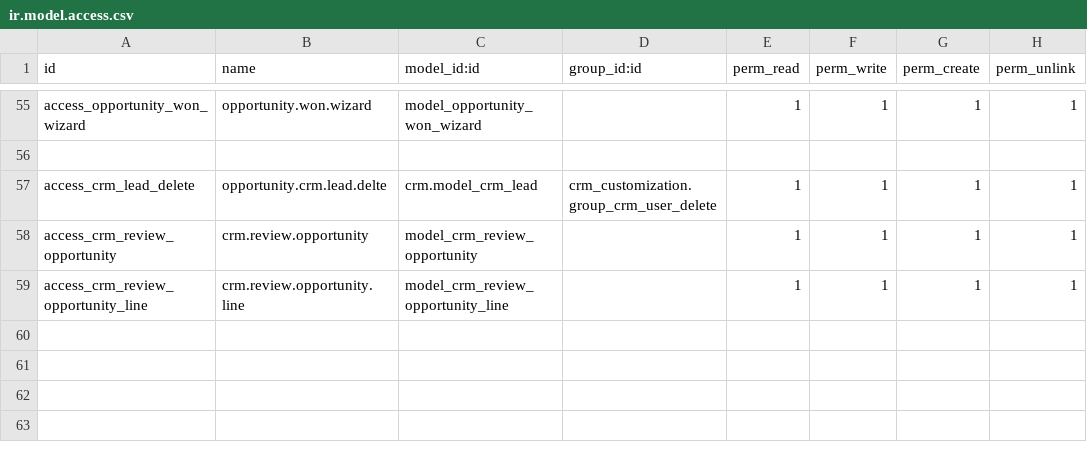
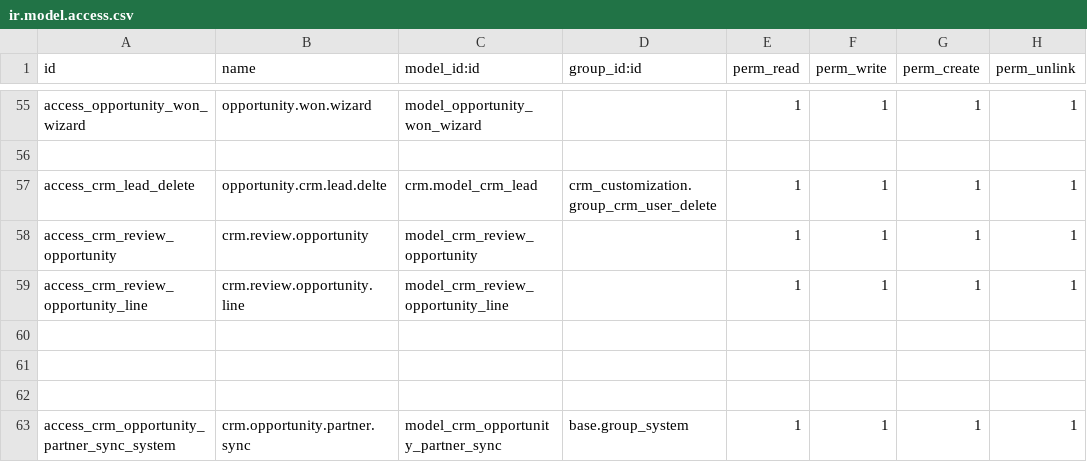
Before and after one commit to karemdeveloper/ellaithyodoo, a CSV file: crm_customization/security/ir.model.access.csv, drawn as a sheet; only a part is shown, gaps mark what is left out.

Commit message:
Optimize Create Opportunity popup

```diff
--- a/crm_customization/security/ir.model.access.csv
+++ b/crm_customization/security/ir.model.access.csv
@@ -59 +59,5 @@ access_crm_review_opportunity,crm.review.opportunity,model_crm_review_opportunit
 access_crm_review_opportunity_line,crm.review.opportunity.line,model_crm_review_opportunity_line,,1,1,1,1
+
+
+
+access_crm_opportunity_partner_sync_system,crm.opportunity.partner.sync,model_crm_opportunity_partner_sync,base.group_system,1,1,1,1
```
Also changed, not shown: 7 other files.
